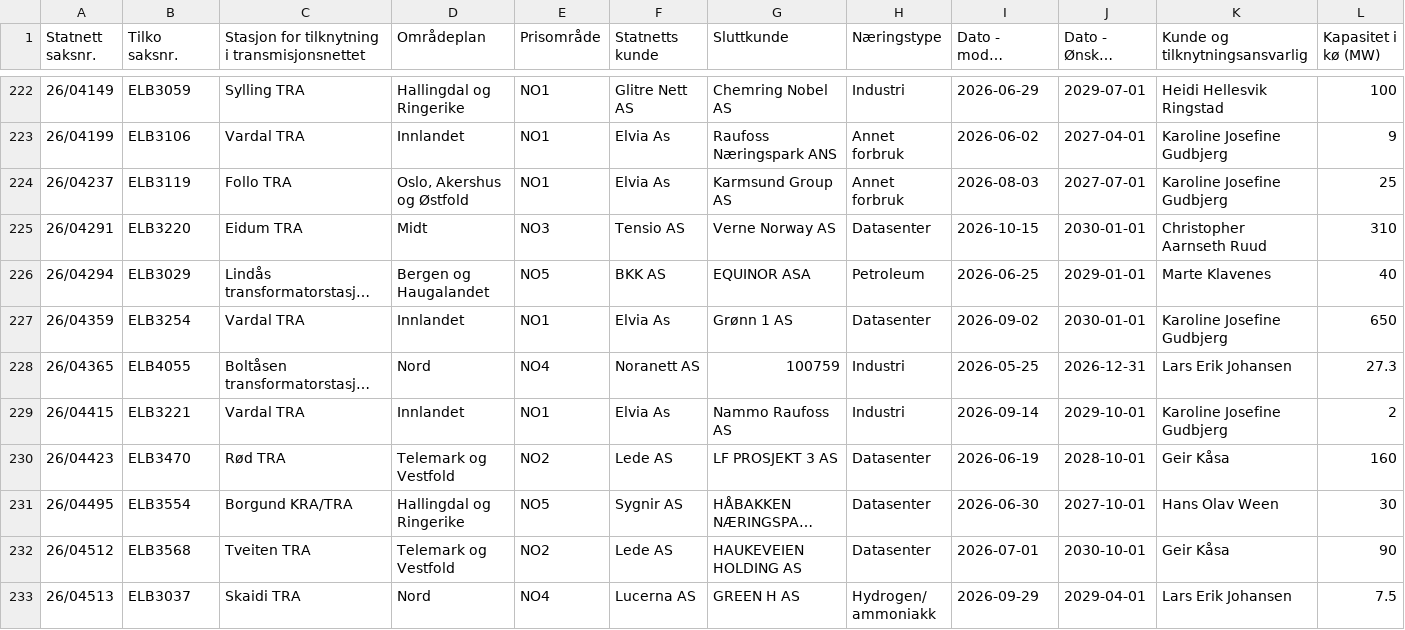
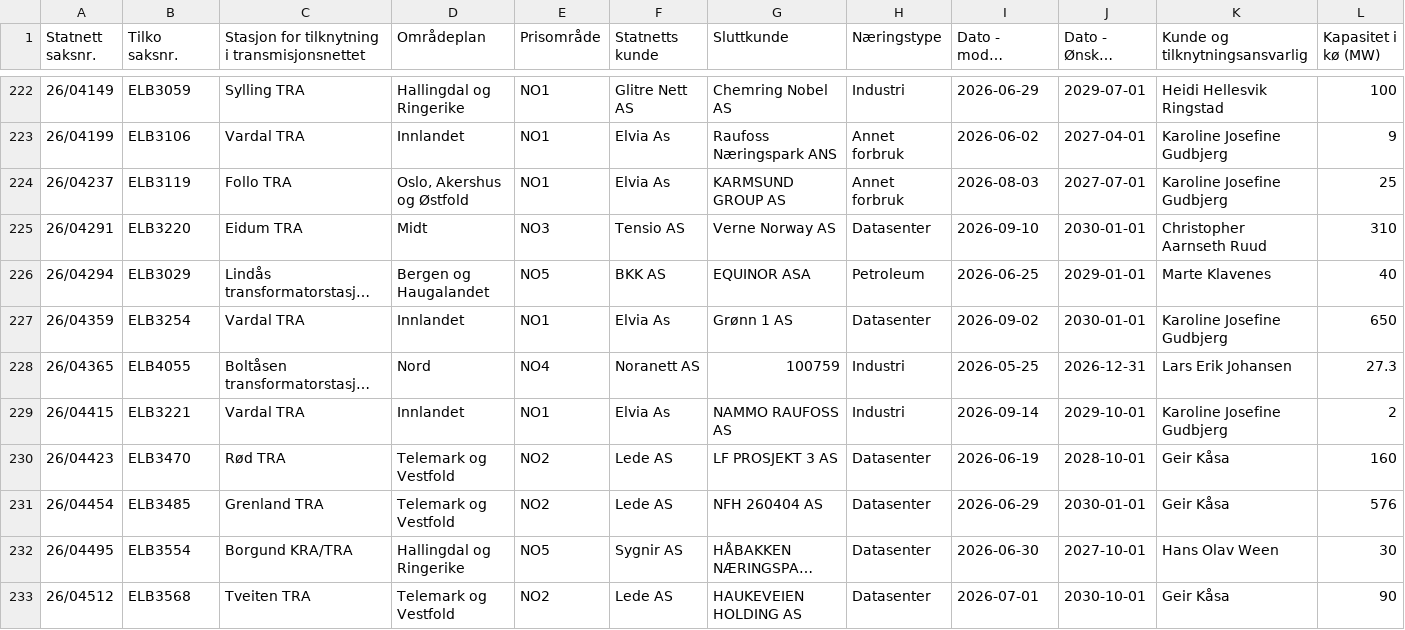
Before and after one commit to tj437/Statnett-Kapasitetsreservasjoner, a CSV file: data/kapasitetsko/Liste_over_kapasitetskø__Liste_Forbruk.csv, drawn as a sheet; only a part is shown, gaps mark what is left out; the shorter side is filled out with more unchanged rows; long unchanged cells end in …; the diff covers the shown part only; the diff names each change by its address in the sheet, - before the commit and + after, or states it on an @@ line.

Commit message:
Snapshot 2026-11-05 – Liste_over_kapasitetskø__Liste_Forbruk: +1/-0/~13; Liste_over_kapasitetskø__Liste_Produksjon: +0/-0/~1; Liste_over_reservasjoner__Liste_Produksjon: +0/-1/~0

```diff
--- a/data/kapasitetsko/Liste_over_kapasitetskø__Liste_Forbruk.csv
+++ b/data/kapasitetsko/Liste_over_kapasitetskø__Liste_Forbruk.csv
-G224 (Sluttkunde): Karmsund Group AS
+G224 (Sluttkunde): KARMSUND GROUP AS
-I225: 2026-10-15
+I225: 2026-09-10
-G229 (Sluttkunde): Nammo Raufoss AS
+G229 (Sluttkunde): NAMMO RAUFOSS AS
+row 231: 26/04454 | ELB3485 | Grenland TRA | Telemark og Vestfold | NO2 | Lede AS | NFH 260404 AS | Datasenter | 2026-06-29 | 2030-01-01 | Geir Kåsa | 576
```
Also changed, not shown: 10 edited cells elsewhere in this file, data/kapasitetsko/Liste_over_kapasitetskø__Liste_Produksjon.csv, data/reservasjoner/Liste_over_reservasjoner__Liste_Produksjon.csv.
